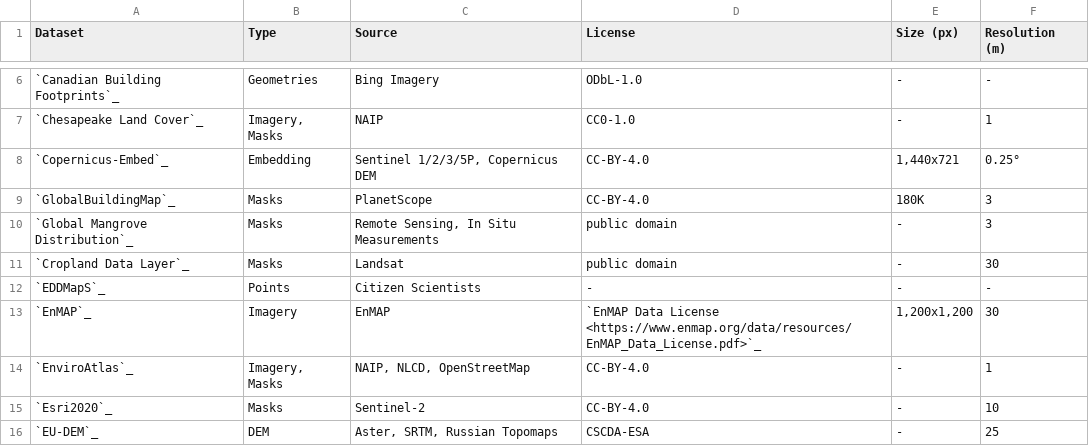
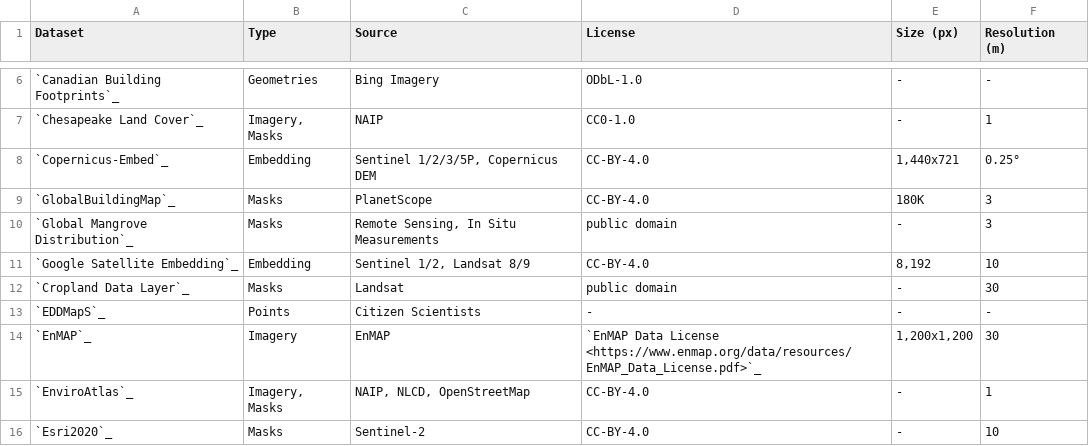
Before and after one commit to yichiac/torchgeo, a CSV file: docs/api/datasets/geo_datasets.csv, drawn as a sheet; only a part is shown, gaps mark what is left out; the shorter side is filled out with more unchanged rows; the diff names each change by its address in the sheet, - before the commit and + after, or states it on an @@ line.

Commit message:
Add Google Satellite Embedding (AlphaEarth Foundations) dataset (#3244)

```diff
--- a/docs/api/datasets/geo_datasets.csv
+++ b/docs/api/datasets/geo_datasets.csv
+row 11: `Google Satellite Embedding`_ | Embedding | Sentinel 1/2, Landsat 8/9 | CC-BY-4.0 | 8,192 | 10
```
Also changed, not shown: 9 other files.
